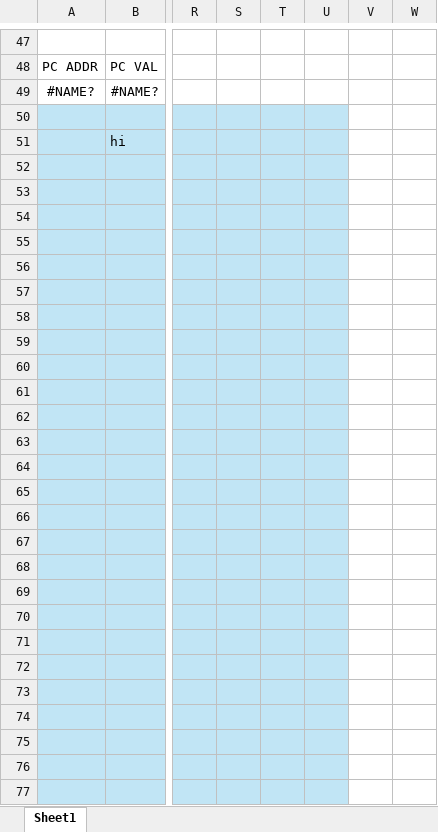
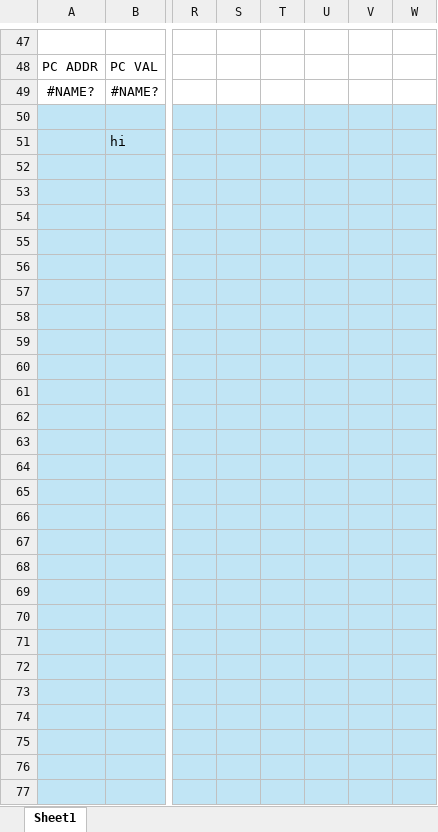
Before and after one commit to cooperaterrill/MIPCel, an Excel workbook: MIPCel.xlsx, sheet Sheet1, drawn as a sheet; only a part is shown, gaps mark what is left out; values as stored, in another font and other column widths than the file's, no borders; the diff covers the shown part only; the diff names each change by its address in the sheet, - before the commit and + after, or states it on an @@ line.

```diff
--- a/MIPCel.xlsx (sheet Sheet1)
+++ b/MIPCel.xlsx (sheet Sheet1)
-V50:W77 fill: none
+V50:W77 fill: #C1E5F5
```
Also changed, not shown: 6 added rows, 6 removed rows, 17 edited cells and cell formats elsewhere in this sheet.
